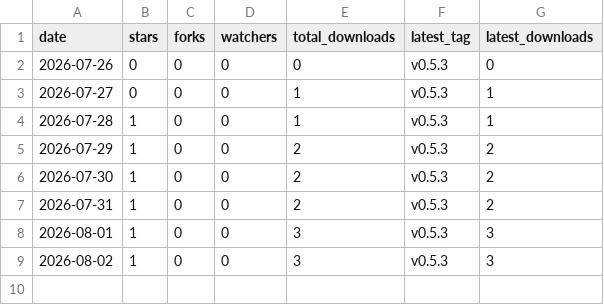
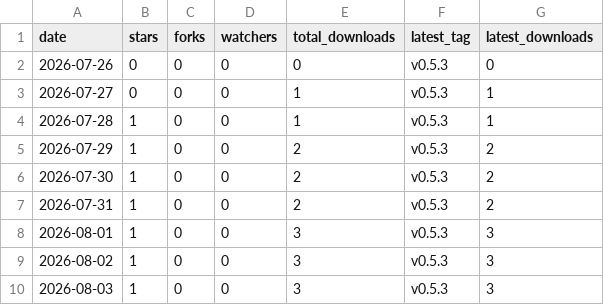
Before and after one commit to ZechariahJ/audiotune, a CSV file: docs/metrics.csv, drawn as a sheet.

```diff
--- a/docs/metrics.csv
+++ b/docs/metrics.csv
@@ -9 +9,2 @@ date,stars,forks,watchers,total_downloads,latest_tag,latest_downloads
 2026-08-02,1,0,0,3,v0.5.3,3
+2026-08-03,1,0,0,3,v0.5.3,3
```
